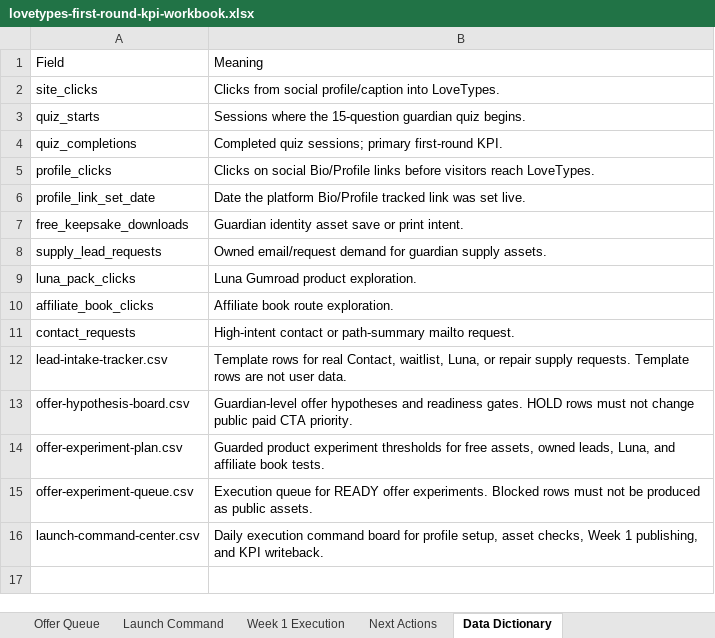
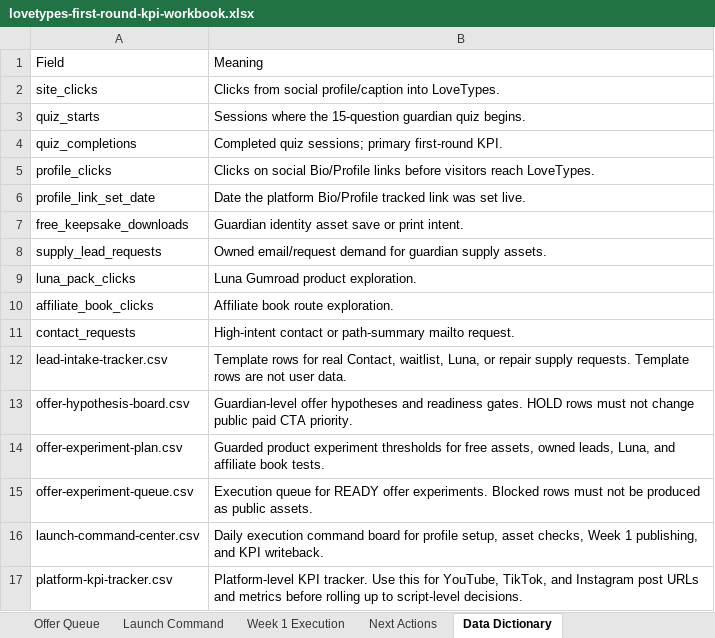
Before and after one commit to Arthur0858/love-language, an Excel workbook: docs/promotion/first-round/lovetypes-first-round-kpi-workbook.xlsx, sheet Data Dictionary, drawn as a sheet; values as stored, in another font and other column widths than the file's, no borders; the diff names each change by its address in the sheet, - before the commit and + after, or states it on an @@ line.

```diff
--- a/docs/promotion/first-round/lovetypes-first-round-kpi-workbook.xlsx (sheet Data Dictionary)
+++ b/docs/promotion/first-round/lovetypes-first-round-kpi-workbook.xlsx (sheet Data Dictionary)
+row 17: platform-kpi-tracker.csv | Platform-level KPI tracker. Use this for YouTube, TikTok, and Instagram post URLs and metrics before rolling up to script-level decisions.
```
Also changed, not shown: sheet Dashboard, other sheet tabs, 2 other files.
